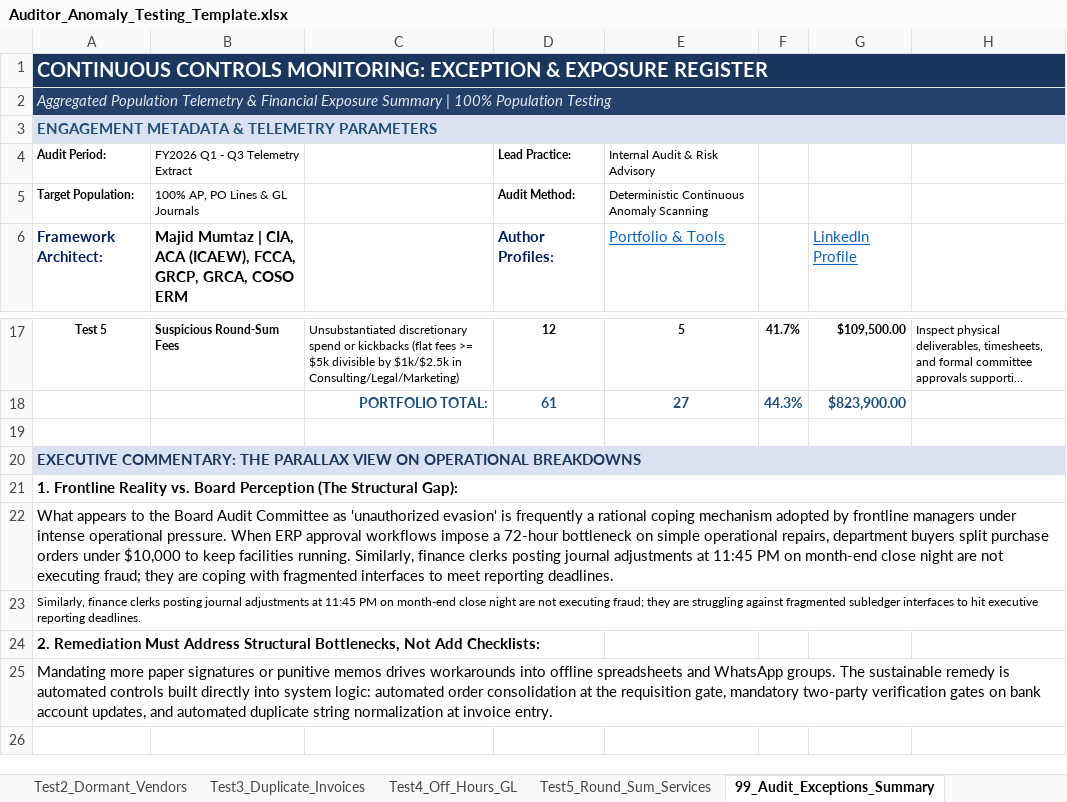
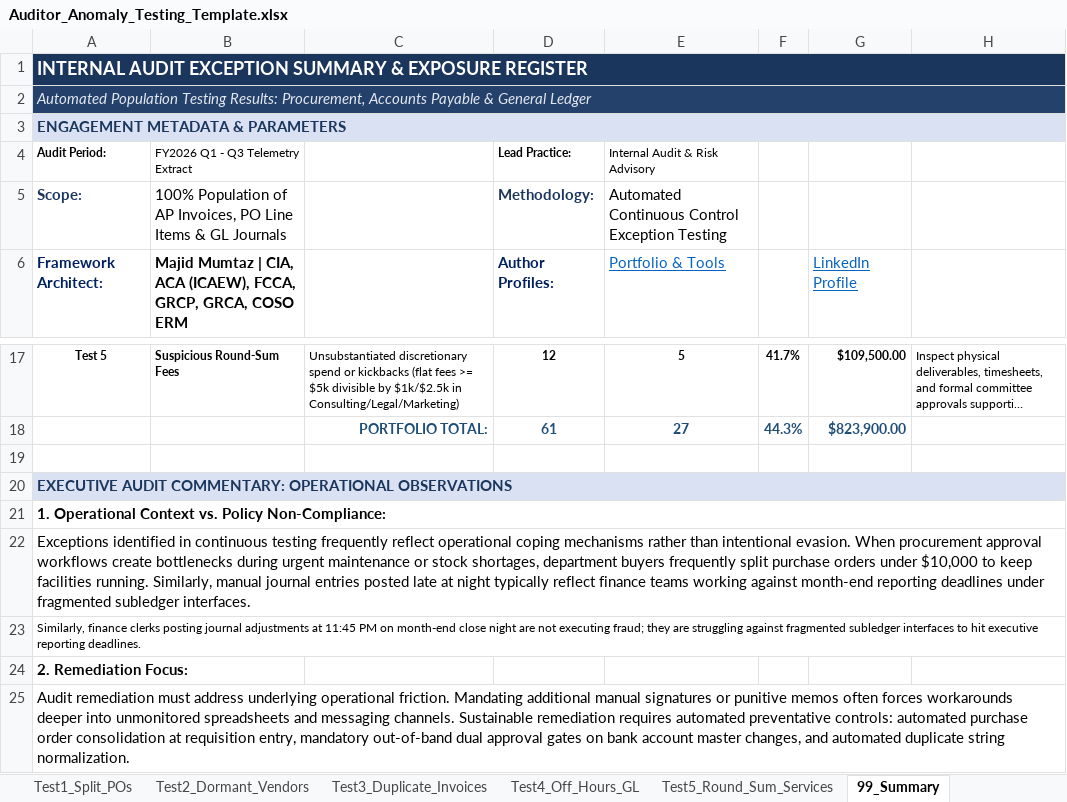
Before and after one commit to majidrajpar/portfolio_my, an Excel workbook: public/downloads/Auditor_Anomaly_Testing_Template.xlsx, sheet 99_Summary, drawn as a sheet; only a part is shown, gaps mark what is left out; long unchanged cells end in …; values as stored, in another font and other column widths than the file's, no borders; removed rows and columns are numbered as before the commit, all else as after; the diff names each change by its address in the sheet, - before the commit and + after, or states it on an @@ line.

Commit message:
refactor(template): remove dramatic telemetry rhetoric, add explicit data input instructions and column banners

```diff
--- a/public/downloads/Auditor_Anomaly_Testing_Template.xlsx (sheet 99_Summary)
+++ b/public/downloads/Auditor_Anomaly_Testing_Template.xlsx (sheet 99_Summary)
-sheet tab: 99_Audit_Exceptions_Summary
+sheet tab: 99_Summary
-A1 (Audit Period:): CONTINUOUS CONTROLS MONITORING: EXCEPTION & EXPOSURE…
+A1 (Audit Period:): INTERNAL AUDIT EXCEPTION SUMMARY & EXPOSURE…
@@ A1 text size: smaller @@
-A2 (Audit Period:): Aggregated Population Telemetry & Financial Exposure Summary | 100% Population Testing
+A2 (Audit Period:): Automated Population Testing Results: Procurement, Accounts Payable & General Ledger
-A3 (Audit Period:): ENGAGEMENT METADATA & TELEMETRY PARAMETERS
+A3 (Audit Period:): ENGAGEMENT METADATA & PARAMETERS
-A3 text colour: #1F4E78
+A3 text colour: #1B365D
-row 5: Target Population: | 100% AP, PO Lines & GL Journals |  | Audit Method: | Deterministic Continuous Anomaly Scanning
+row 5: Scope: | 100% Population of AP Invoices, PO Line Items & GL Journals |  | Methodology: | Automated Continuous Control Exception Testing
-A20 (Audit Period:): EXECUTIVE COMMENTARY: THE PARALLAX VIEW ON OPERATIONAL BREAKDOWNS
+A20 (Audit Period:): EXECUTIVE AUDIT COMMENTARY: OPERATIONAL OBSERVATIONS
-A21 (Audit Period:): 1. Frontline Reality vs. Board Perception (The Structural Gap):
+A21 (Audit Period:): 1. Operational Context vs. Policy Non-Compliance:
-A22 (Audit Period:): What appears to the Board Audit Committee as 'unauthorized evasion' is frequently a rational coping mechanism adopted by frontline managers under intense operational pressure. When ERP approval workflows impose a 72-hour bottleneck on simple operational repairs, department buyers split purchase orders under $10,000 to keep facilities running. Similarly, finance clerks posting journal adjustments at 11:45 PM on month-end close night are not executing fraud; they are coping with fragmented interfaces to meet reporting deadlines.
+A22 (Audit Period:): Exceptions identified in continuous testing frequently reflect operational coping mechanisms rather than intentional evasion. When procurement approval workflows create bottlenecks during urgent maintenance or stock shortages, department buyers frequently split purchase orders under $10,000 to keep facilities running. Similarly, manual journal entries posted late at night typically reflect finance teams working against month-end reporting deadlines under fragmented subledger interfaces.
-A24 (Audit Period:): 2. Remediation Must Address Structural Bottlenecks, Not Add Checklists:
+A24 (Audit Period:): 2. Remediation Focus:
-A25 (Audit Period:): Mandating more paper signatures or punitive memos drives workarounds into offline spreadsheets and WhatsApp groups. The sustainable remedy is automated controls built directly into system logic: automated order consolidation at the requisition gate, mandatory two-party verification gates on bank account updates, and automated duplicate string normalization at invoice entry.
+A25 (Audit Period:): Audit remediation must address underlying operational friction. Mandating additional manual signatures or punitive memos often forces workarounds deeper into unmonitored spreadsheets and messaging channels. Sustainable remediation requires automated preventative controls: automated purchase order consolidation at requisition entry, mandatory out-of-band dual approval gates on bank account master changes, and automated duplicate string normalization.
```
Also changed, not shown: sheet 00_Instructions, sheet Test4_Off_Hours_GL, sheet Test1_Split_POs, sheet Test2_Dormant_Vendors, sheet Test5_Round_Sum_Services, sheet Test3_Duplicate_Invoices, 1 more sheet, other sheet tabs.
